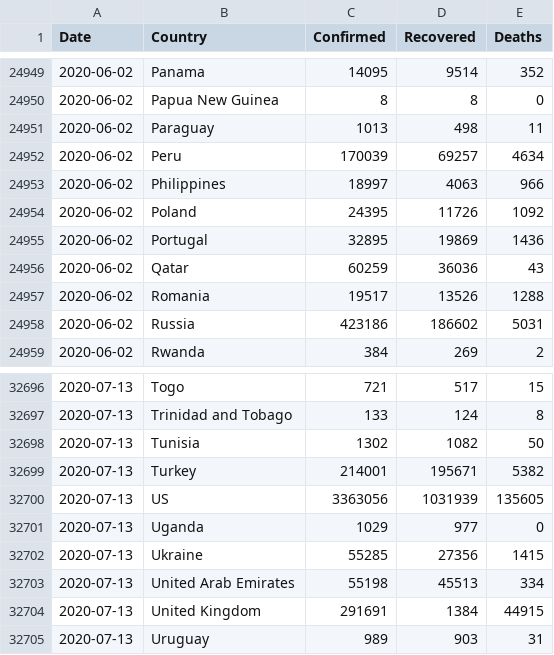
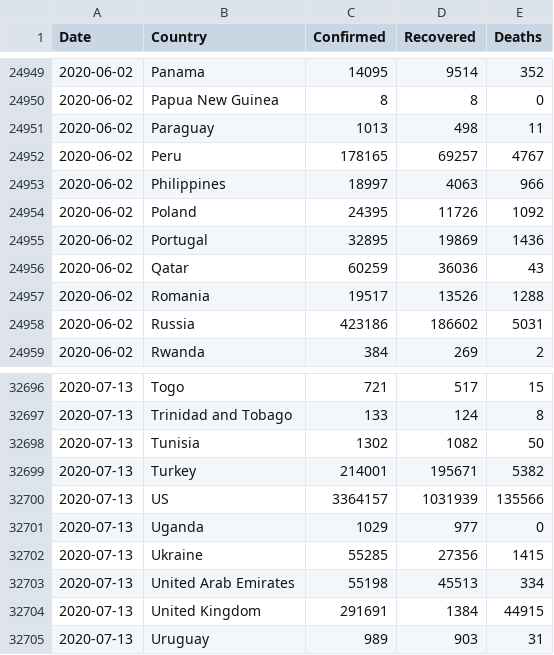
Before and after one commit to Gwardii/covid-19, a CSV file: data/countries-aggregated.csv, drawn as a sheet; only a part is shown, gaps mark what is left out.

```diff
--- a/data/countries-aggregated.csv
+++ b/data/countries-aggregated.csv
@@ -24951,3 +24951,3 @@ Date,Country,Confirmed,Recovered,Deaths
 2020-06-02,Paraguay,1013,498,11
-2020-06-02,Peru,170039,69257,4634
+2020-06-02,Peru,178165,69257,4767
 2020-06-02,Philippines,18997,4063,966
@@ -32699,3 +32699,3 @@ Date,Country,Confirmed,Recovered,Deaths
 2020-07-13,Turkey,214001,195671,5382
-2020-07-13,US,3363056,1031939,135605
+2020-07-13,US,3364157,1031939,135566
 2020-07-13,Uganda,1029,977,0
```
Also changed, not shown: data/key-countries-pivoted.csv, data/reference.csv, 3 other files.
